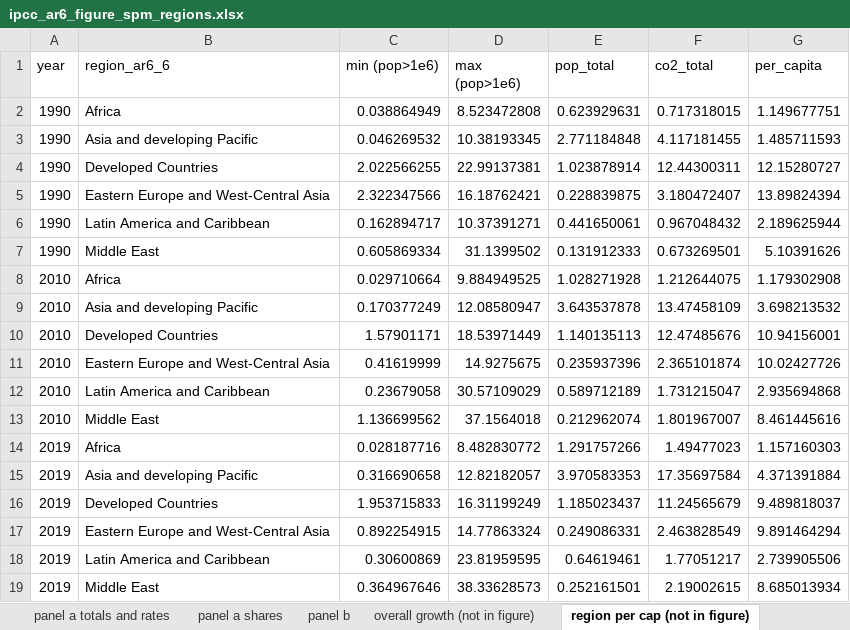
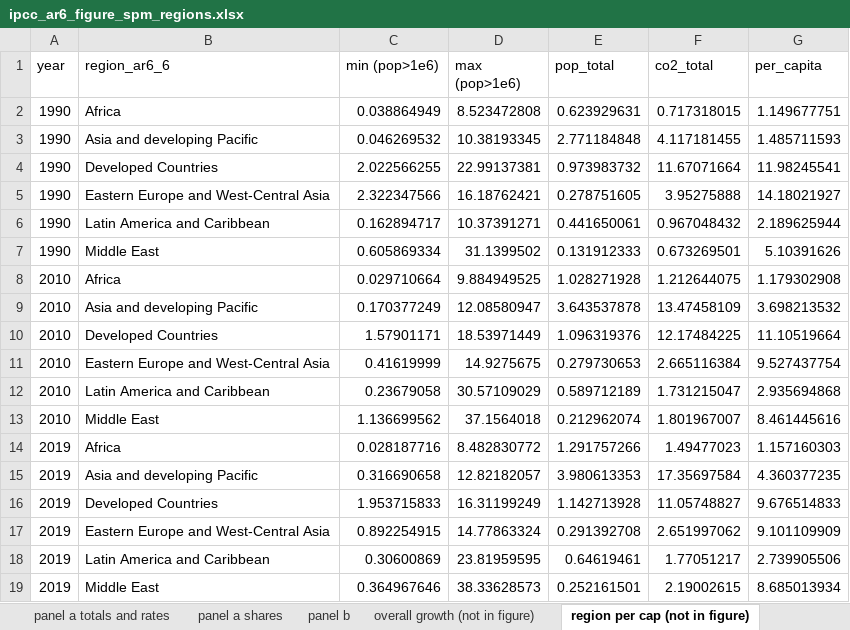
Before and after one commit to mcc-apsis/AR6-Emissions-trends-and-drivers, an Excel workbook: Results/Plot data/ipcc_ar6_figure_spm_regions.xlsx, sheet region per cap (not in figure), drawn as a sheet; values as stored, in another font and other column widths than the file's, no borders; the diff names each change by its address in the sheet, - before the commit and + after, or states it on an @@ line.

```diff
--- a/Results/Plot data/ipcc_ar6_figure_spm_regions.xlsx (sheet region per cap (not in figure))
+++ b/Results/Plot data/ipcc_ar6_figure_spm_regions.xlsx (sheet region per cap (not in figure))
-E4 (pop_total): 1.023878914
+E4 (pop_total): 0.973983732
-F4 (co2_total): 12.44300311
+F4 (co2_total): 11.67071664
-G4 (per_capita): 12.15280727
+G4 (per_capita): 11.98245541
-E5 (pop_total): 0.228839875
+E5 (pop_total): 0.278751605
-F5 (co2_total): 3.180472407
+F5 (co2_total): 3.95275888
-G5 (per_capita): 13.89824394
+G5 (per_capita): 14.18021927
-E10 (pop_total): 1.140135113
+E10 (pop_total): 1.096319376
-F10 (co2_total): 12.47485676
+F10 (co2_total): 12.17484225
-G10 (per_capita): 10.94156001
+G10 (per_capita): 11.10519664
-E11 (pop_total): 0.235937396
+E11 (pop_total): 0.279730653
-F11 (co2_total): 2.365101874
+F11 (co2_total): 2.665116384
-G11 (per_capita): 10.02427726
+G11 (per_capita): 9.527437754
-E15 (pop_total): 3.970583353
+E15 (pop_total): 3.980613353
-G15 (per_capita): 4.371391884
+G15 (per_capita): 4.360377235
-E16 (pop_total): 1.185023437
+E16 (pop_total): 1.142713928
-F16 (co2_total): 11.24565679
+F16 (co2_total): 11.05748827
-G16 (per_capita): 9.489818037
+G16 (per_capita): 9.676514833
-E17 (pop_total): 0.249086331
+E17 (pop_total): 0.291392708
-F17 (co2_total): 2.463828549
+F17 (co2_total): 2.651997062
-G17 (per_capita): 9.891464294
+G17 (per_capita): 9.101109909
```
Also changed, not shown: sheet panel a, sheet panel b, sheet panel a shares, sheet overall growth (not in figure), sheet info, Results/Plot data/ipcc_ar6_figure_sector_kaya.xlsx, Results/Plot data/ipcc_ar6_figure_spm_cumulative_co2.xlsx, 46 other files.
